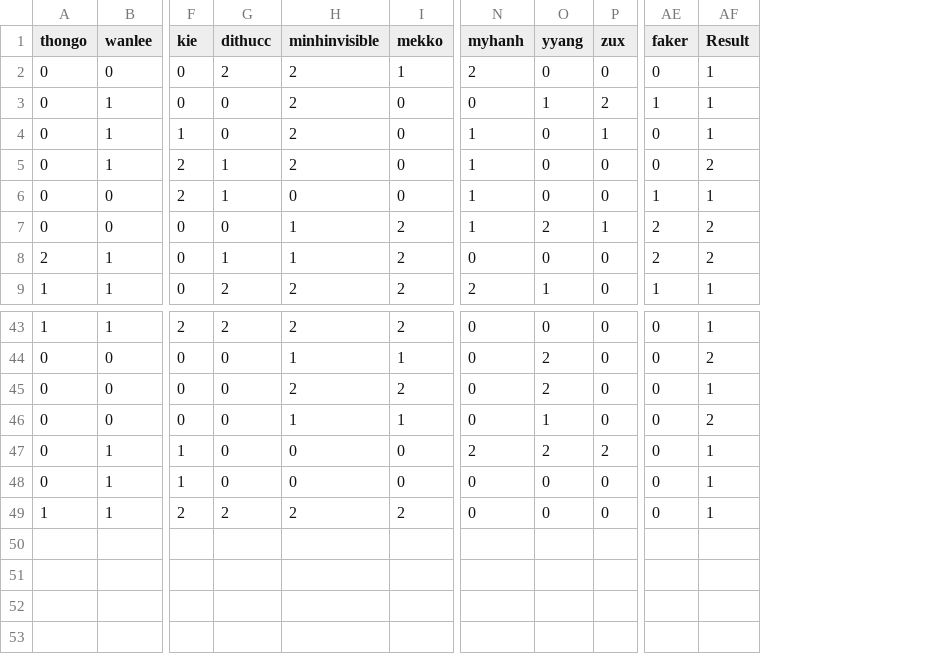
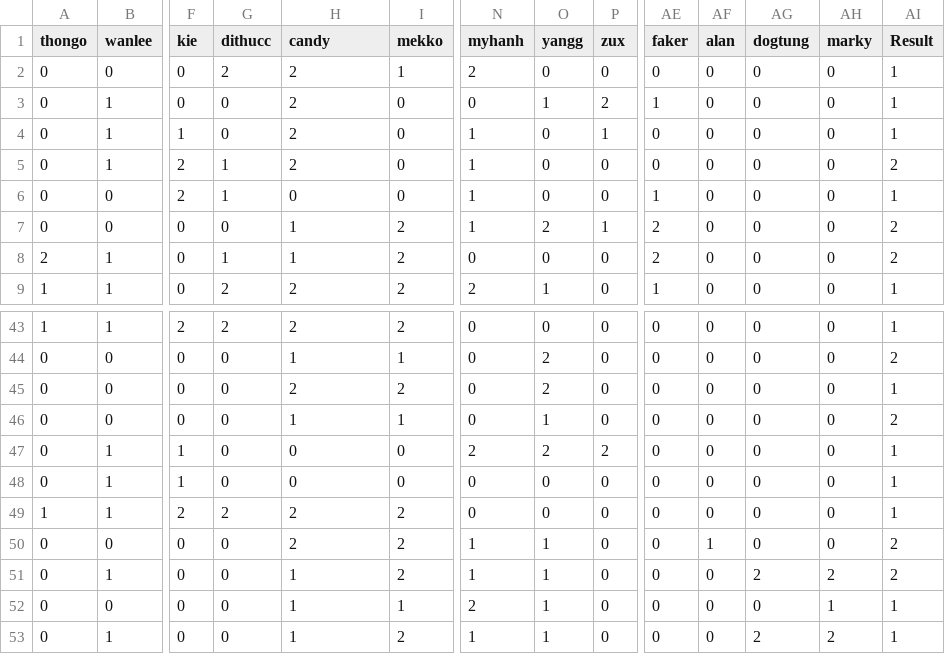
Before and after one commit to angelwshotgun/fbcs, a CSV file: match_data.csv, drawn as a sheet; only a part is shown, gaps mark what is left out; rows hold the shown columns only; the diff names each change by its address in the sheet, - before the commit and + after, or states it on an @@ line.

Commit message:
Update match_data.csv

```diff
--- a/match_data.csv
+++ b/match_data.csv
+column AF (alan), rows 2-9: all 0; rows 43-49: all 0
+column AG (dogtung), rows 2-9: all 0; rows 43-49: all 0
+column AH (marky), rows 2-9: all 0; rows 43-49: all 0
-H1: minhinvisible
+H1: candy
-O1: yyang
+O1: yangg
+row 50: 0 | 0 | 0 | 0 | 2 | 2 | 1 | 1 | 0 | 0 | 1 | 0 | 0 | 2
+row 51: 0 | 1 | 0 | 0 | 1 | 2 | 1 | 1 | 0 | 0 | 0 | 2 | 2 | 2
+row 52: 0 | 0 | 0 | 0 | 1 | 1 | 2 | 1 | 0 | 0 | 0 | 0 | 1 | 1
+row 53: 0 | 1 | 0 | 0 | 1 | 2 | 1 | 1 | 0 | 0 | 0 | 2 | 2 | 1
```
